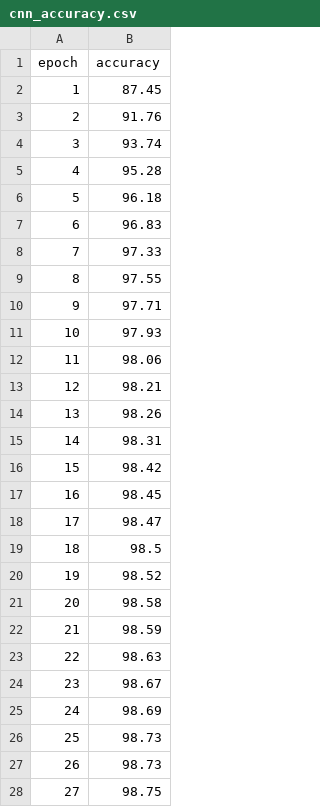
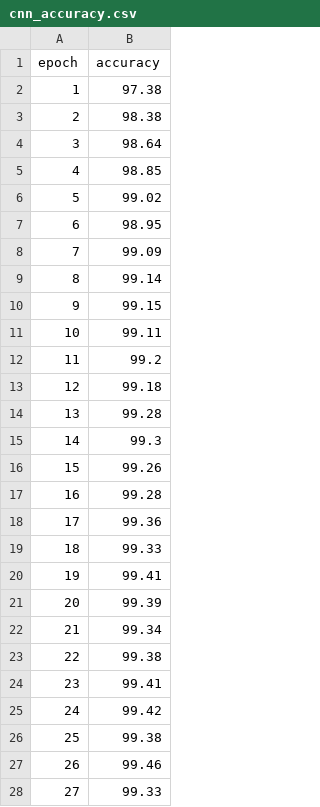
Before and after one commit to GiacomoGuidotto/DAT565, a CSV file: assignment-6/models/cnn_accuracy.csv, drawn as a sheet; only a part is shown; the diff covers the shown part only.

```diff
--- a/assignment-6/models/cnn_accuracy.csv
+++ b/assignment-6/models/cnn_accuracy.csv
@@ -1,28 +1,28 @@
 epoch,accuracy
-1,87.45
-2,91.76
-3,93.74
-4,95.28
-5,96.18
-6,96.83
-7,97.33
-8,97.55
-9,97.71
-10,97.93
-11,98.06
-12,98.21
-13,98.26
-14,98.31
-15,98.42
-16,98.45
-17,98.47
-18,98.5
-19,98.52
-20,98.58
-21,98.59
-22,98.63
-23,98.67
-24,98.69
-25,98.73
-26,98.73
-27,98.75
+1,97.38
+2,98.38
+3,98.64
+4,98.85
+5,99.02
+6,98.95
+7,99.09
+8,99.14
+9,99.15
+10,99.11
+11,99.2
+12,99.18
+13,99.28
+14,99.3
+15,99.26
+16,99.28
+17,99.36
+18,99.33
+19,99.41
+20,99.39
+21,99.34
+22,99.38
+23,99.41
+24,99.42
+25,99.38
+26,99.46
+27,99.33
```
Also changed, not shown: 13 edited cells elsewhere in this file, assignment-6/models/two_layer_accuracy.csv, 11 other files.
